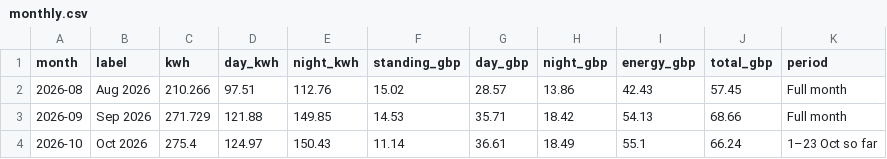
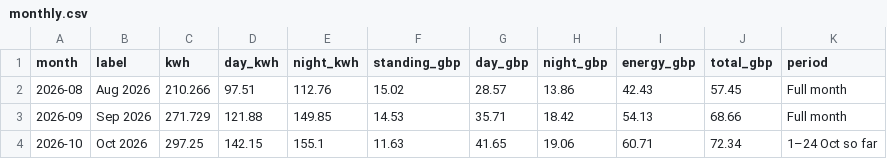
Before and after one commit to fopeoyedeko-sketch/fopeoyedeko-sketch.github.io, a CSV file: energy/data/monthly.csv, drawn as a sheet.

```diff
--- a/energy/data/monthly.csv
+++ b/energy/data/monthly.csv
@@ -3,2 +3,2 @@ month,label,kwh,day_kwh,night_kwh,standing_gbp,day_gbp,night_gbp,energy_gbp,tota
 2026-09,Sep 2026,271.729,121.88,149.85,14.53,35.71,18.42,54.13,68.66,Full month
-2026-10,Oct 2026,275.4,124.97,150.43,11.14,36.61,18.49,55.1,66.24,1–23 Oct so far
+2026-10,Oct 2026,297.25,142.15,155.1,11.63,41.65,19.06,60.71,72.34,1–24 Oct so far
```
Also changed, not shown: energy/data/daily.csv, 1 other file.
